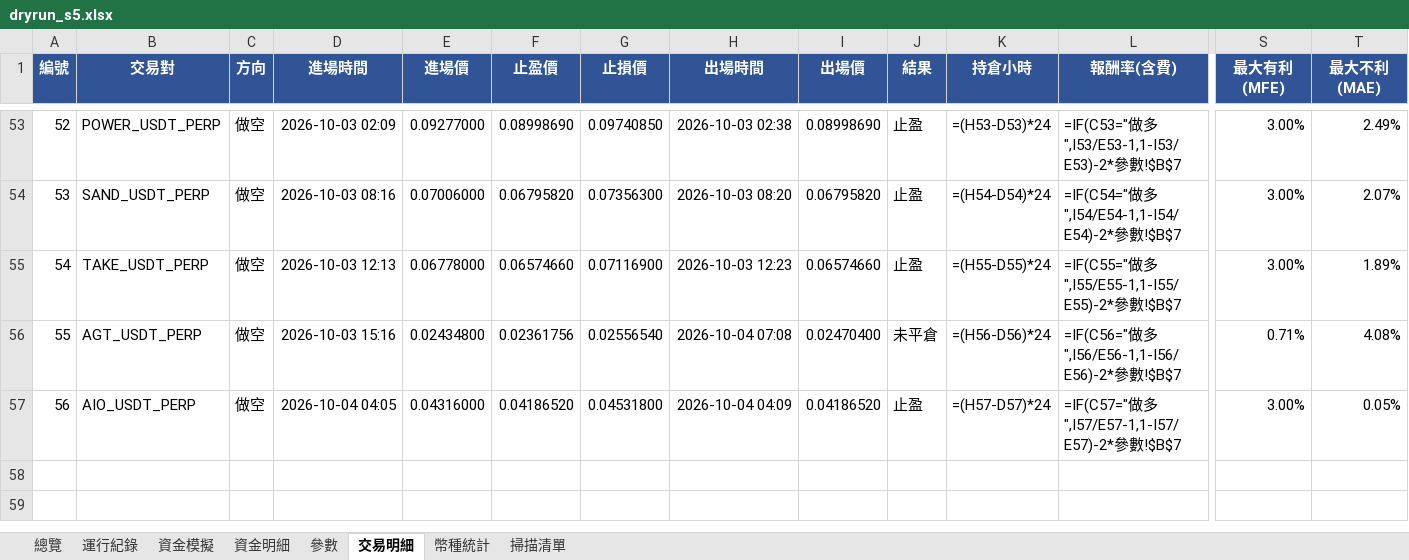
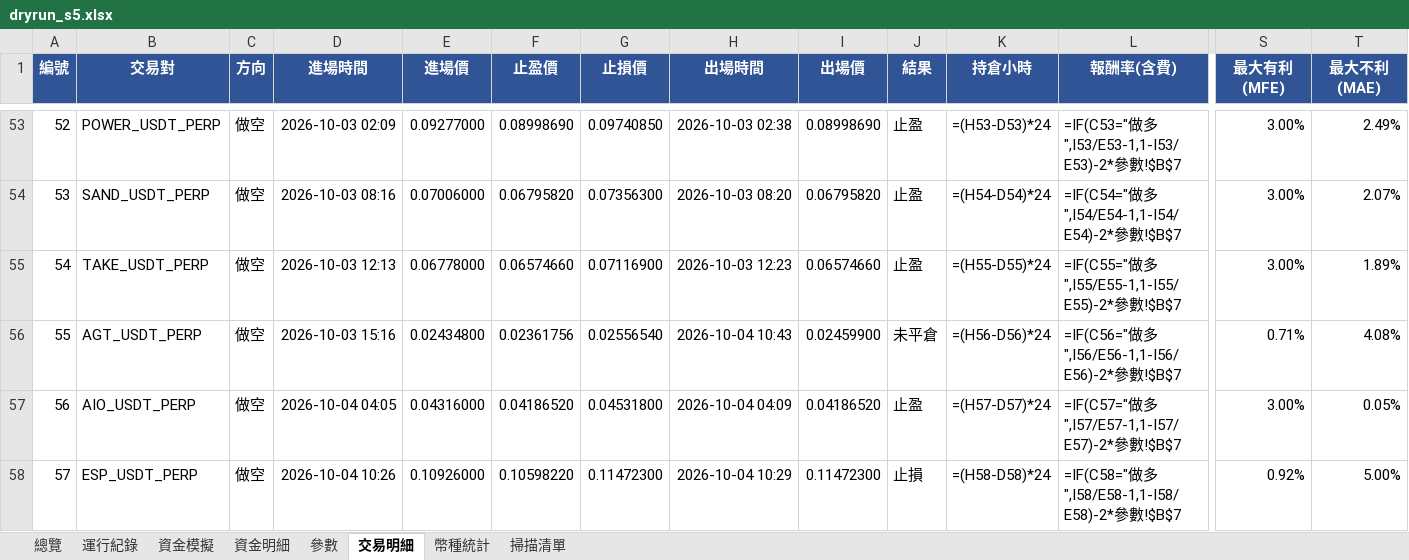
Before and after one commit to timzen43210/Crypto_Trader, an Excel workbook: output/dryrun_s5.xlsx, sheet 交易明細, drawn as a sheet; only a part is shown, gaps mark what is left out; values as stored, in another font and other column widths than the file's, no borders; formulas without a stored value are shown as written; conditional formats not drawn; rows hold the shown columns only; the diff names each change by its address in the sheet, - before the commit and + after, or states it on an @@ line.

```diff
--- a/output/dryrun_s5.xlsx (sheet 交易明細)
+++ b/output/dryrun_s5.xlsx (sheet 交易明細)
-H56 (出場時間): 2026-10-04 07:08
+H56 (出場時間): 2026-10-04 10:43
-I56 (出場價): 0.02470400
+I56 (出場價): 0.02459900
+row 58: 57 | ESP_USDT_PERP | 做空 | 2026-10-04 10:26 | 0.10926000 | 0.10598220 | 0.11472300 | 2026-10-04 10:29 | 0.11472300 | 止損 | =(H58-D58)*24 | =IF(C58="做多",I58/E58-1,1-I58/E58)-2*參數!$B$7 | 0.92% | 5.00%
```
Also changed, not shown: sheet 幣種統計, sheet 資金明細, sheet 總覽, sheet 資金模擬, sheet 運行紀錄, sheet 參數, charts or pictures, output/dryrun_rev.xlsx, output/dryrun_rev_wide.xlsx, 5 other files.
